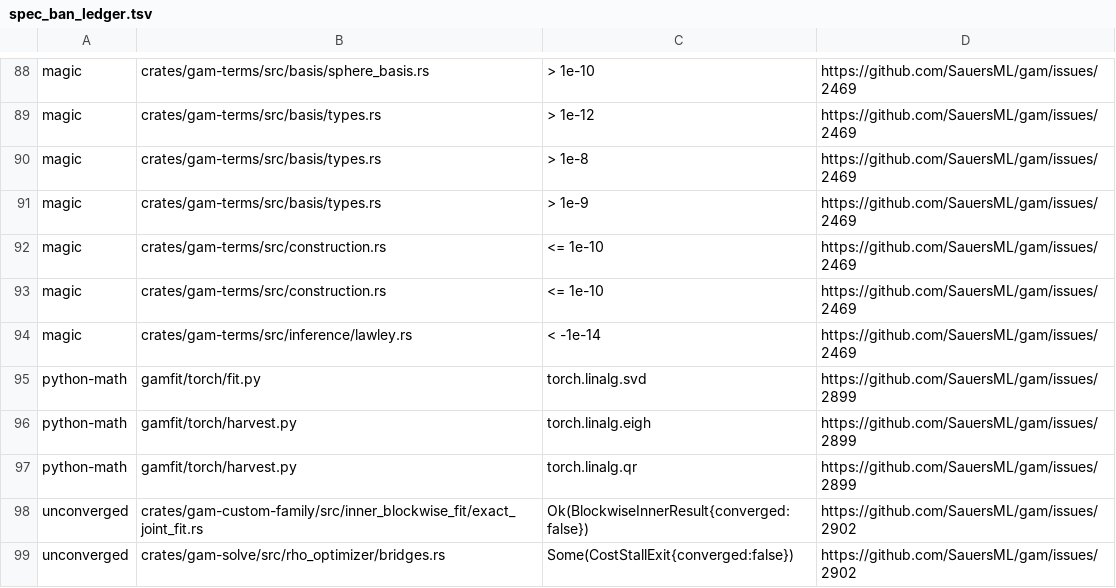
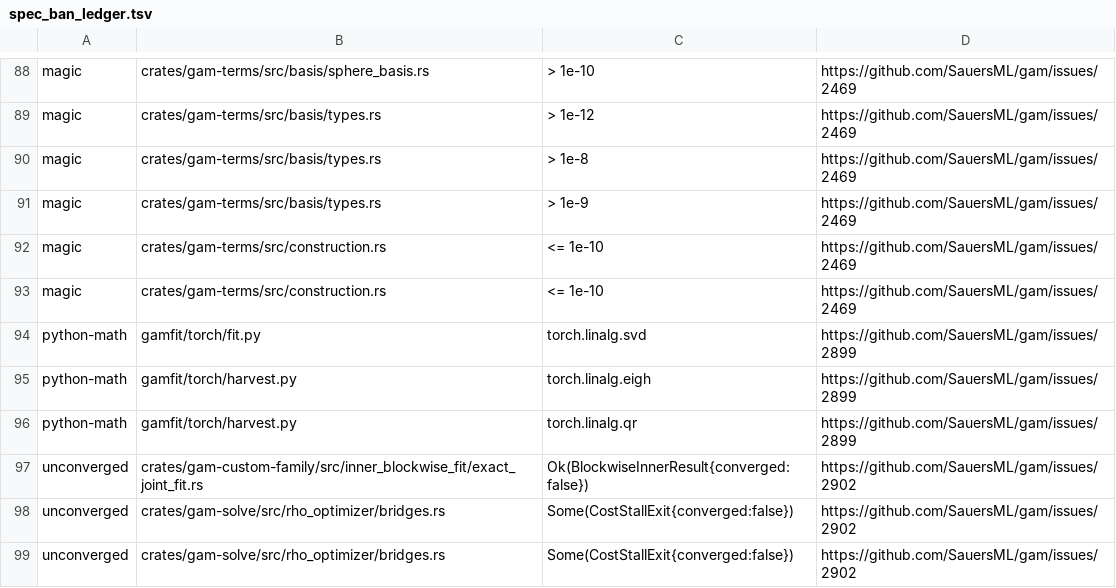
Before and after one commit to SauersML/gam, a TSV file: scripts/spec_ban_ledger.tsv, drawn as a sheet; only a part is shown, gaps mark what is left out; the shorter side is filled out with more unchanged rows.

```diff
--- a/scripts/spec_ban_ledger.tsv
+++ b/scripts/spec_ban_ledger.tsv
@@ -93,3 +93,2 @@ magic	crates/gam-terms/src/construction.rs	<= 1e-10	https://github.com/SauersML/
 magic	crates/gam-terms/src/construction.rs	<= 1e-10	https://github.com/SauersML/gam/issues/2469
-magic	crates/gam-terms/src/inference/lawley.rs	< -1e-14	https://github.com/SauersML/gam/issues/2469
 python-math	gamfit/torch/fit.py	torch.linalg.svd	https://github.com/SauersML/gam/issues/2899
```
Also changed, not shown: 2 other files.
